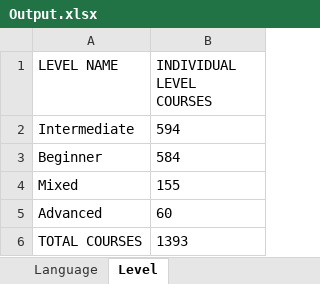
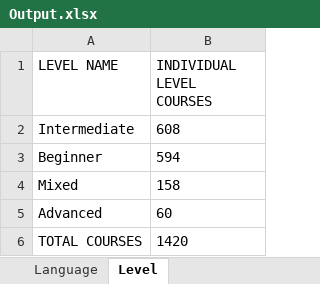
Before and after one commit to Pradipan25/identifyCourse-test, an Excel workbook: Output/Output.xlsx, sheet Level, drawn as a sheet; values as stored, in another font and other column widths than the file's, no borders; the diff names each change by its address in the sheet, - before the commit and + after, or states it on an @@ line.

```diff
--- a/Output/Output.xlsx (sheet Level)
+++ b/Output/Output.xlsx (sheet Level)
-B2 (INDIVIDUAL LEVEL COURSES): 594
+B2 (INDIVIDUAL LEVEL COURSES): 608
-B3 (INDIVIDUAL LEVEL COURSES): 584
+B3 (INDIVIDUAL LEVEL COURSES): 594
-B4 (INDIVIDUAL LEVEL COURSES): 155
+B4 (INDIVIDUAL LEVEL COURSES): 158
-B6 (INDIVIDUAL LEVEL COURSES): 1393
+B6 (INDIVIDUAL LEVEL COURSES): 1420
```
Also changed, not shown: sheet Language, 21 other files.
